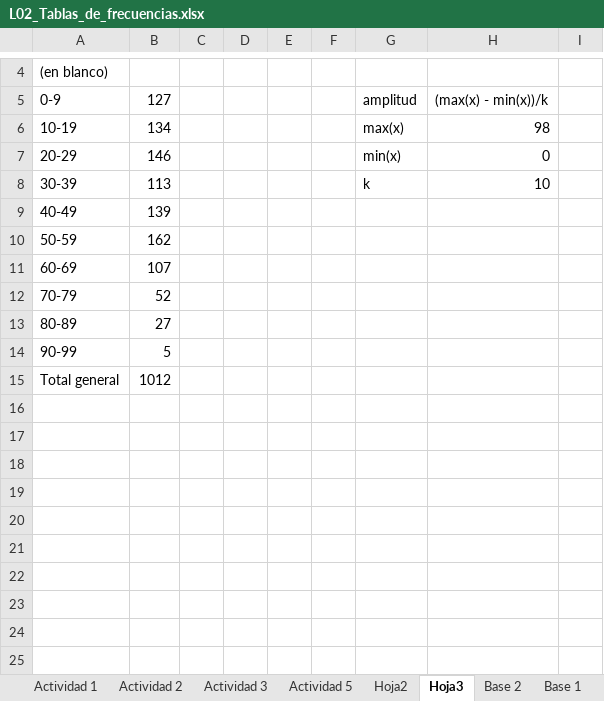
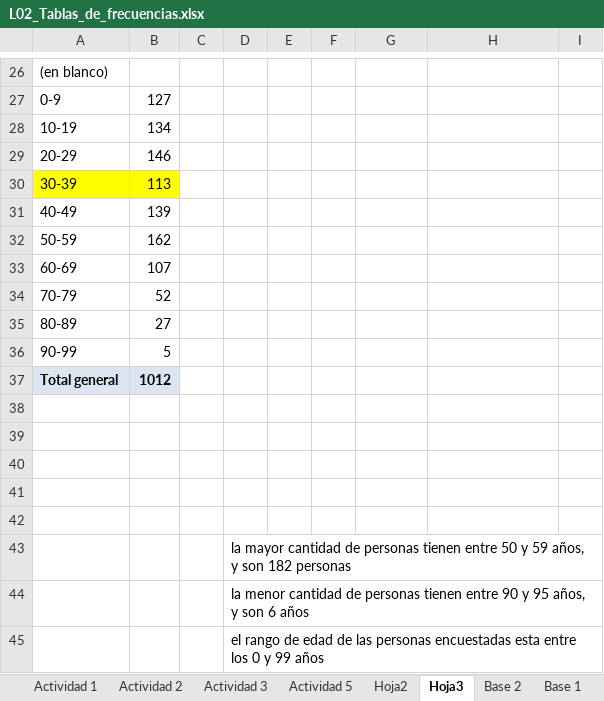
Before and after one commit to MrWhiteLottus/Estad-stica-descriptiva, an Excel workbook: L02_Tablas_de_frecuencias.xlsx, sheet Hoja3, drawn as a sheet; only a part is shown, gaps mark what is left out; values as stored, in another font and other column widths than the file's, no borders; charts and pictures not drawn; addresses are those after the commit; the diff covers the shown part only; the diff names each change by its address in the sheet, - before the commit and + after, or states it on an @@ line.

```diff
--- a/L02_Tablas_de_frecuencias.xlsx (sheet Hoja3)
+++ b/L02_Tablas_de_frecuencias.xlsx (sheet Hoja3)
-G27: amplitud
+G27: (empty)
-H27: (max(x) - min(x))/k
+H27: (empty)
-G28: max(x)
+G28: (empty)
-H28: 98
+H28: (empty)
-G29: min(x)
+G29: (empty)
-H29: 0
+H29: (empty)
-A30:B30 fill: none
+A30:B30 fill: #FFFF00
-G30: k
+G30: (empty)
-H30: 10
+H30: (empty)
@@ A37:B37 fill: none → #DCE6F2, bold: off → on @@
+row 38: (empty)
+row 39: (empty)
+row 40: (empty)
+row 41: (empty)
+row 42: (empty)
+row 43:  |  |  | la mayor cantidad de personas tienen entre 50 y 59 años, y son 182 personas
+row 44:  |  |  | la menor cantidad de personas tienen entre 90 y 95 años, y son 6 años
+row 45:  |  |  | el rango de edad de las personas encuestadas esta entre los 0 y 99 años
```
Also changed, not shown: 22 added rows and 3 edited cells elsewhere in this sheet, sheet Base 1, other sheet tabs, charts or pictures.
